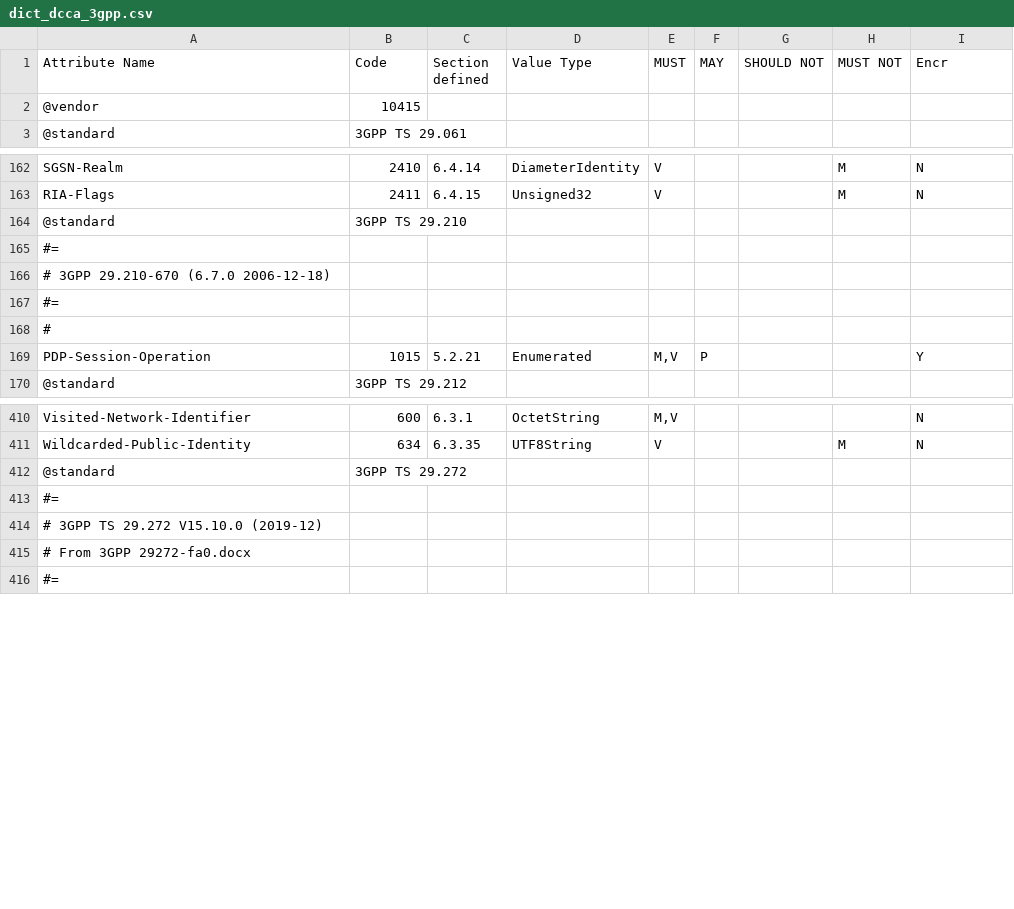
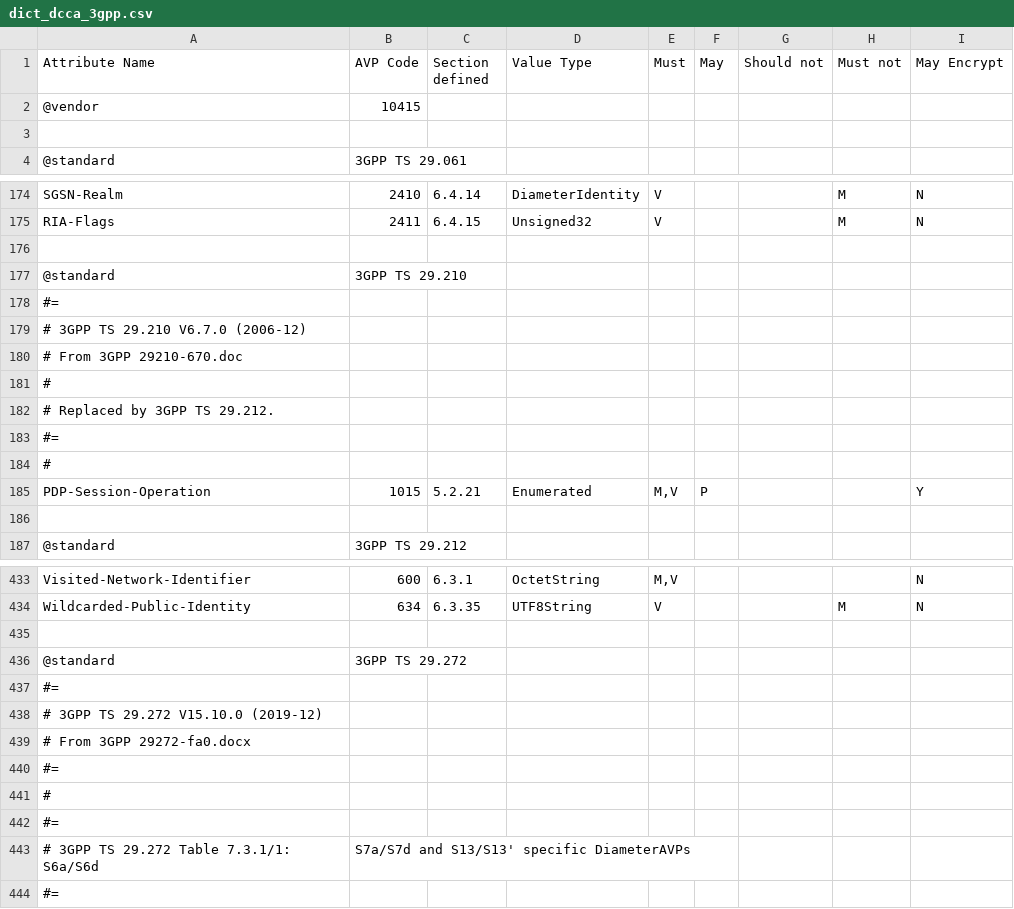
Before and after one commit to sdecugis/freeDiameter, a CSV file: extensions/dict_dcca_3gpp/dict_dcca_3gpp.csv, drawn as a sheet; only a part is shown, gaps mark what is left out; the diff covers the shown part only.

Commit message:
dict_dcca_3gpp: improve comments
Add blank row before each standard.
Add table references for standards I've updated recently.
Update comment for 3GPP TS 29.210.

```diff
--- a/extensions/dict_dcca_3gpp/dict_dcca_3gpp.csv
+++ b/extensions/dict_dcca_3gpp/dict_dcca_3gpp.csv
@@ -1,3 +1,4 @@
-Attribute Name,Code,Section defined,Value Type,MUST,MAY,SHOULD NOT,MUST NOT,Encr
+Attribute Name,AVP Code,Section defined,Value Type,Must,May,Should not,Must not,May Encrypt
 @vendor,10415,,,,,,,
+,,,,,,,,
 @standard,3GPP TS 29.061,,,,,,,
@@ -163,5 +175,9 @@ SGSN-Realm,2410,6.4.14,DiameterIdentity,V,,,M,N
 RIA-Flags,2411,6.4.15,Unsigned32,V,,,M,N
+,,,,,,,,
 @standard,3GPP TS 29.210,,,,,,,
 #=,,,,,,,,
-# 3GPP 29.210-670 (6.7.0 2006-12-18),,,,,,,,
+# 3GPP TS 29.210 V6.7.0 (2006-12),,,,,,,,
+# From 3GPP 29210-670.doc,,,,,,,,
+# ,,,,,,,,
+# Replaced by 3GPP TS 29.212.,,,,,,,,
 #=,,,,,,,,
@@ -169,2 +185,3 @@ RIA-Flags,2411,6.4.15,Unsigned32,V,,,M,N
 PDP-Session-Operation,1015,5.2.21,Enumerated,"M,V",P,,,Y
+,,,,,,,,
 @standard,3GPP TS 29.212,,,,,,,
@@ -411,2 +434,3 @@ Visited-Network-Identifier,600,6.3.1,OctetString,"M,V",,,,N
 Wildcarded-Public-Identity,634,6.3.35,UTF8String,V,,,M,N
+,,,,,,,,
 @standard,3GPP TS 29.272,,,,,,,
@@ -415,2 +439,6 @@ Wildcarded-Public-Identity,634,6.3.35,UTF8String,V,,,M,N
 # From 3GPP 29272-fa0.docx,,,,,,,,
+#=,,,,,,,,
+#,,,,,,,,
+#=,,,,,,,,
+# 3GPP TS 29.272 Table 7.3.1/1: S6a/S6d, S7a/S7d and S13/S13' specific DiameterAVPs,,,,,,,,
 #=,,,,,,,,
```
Also changed, not shown: 20 added rows elsewhere in this file, 1 other file.
